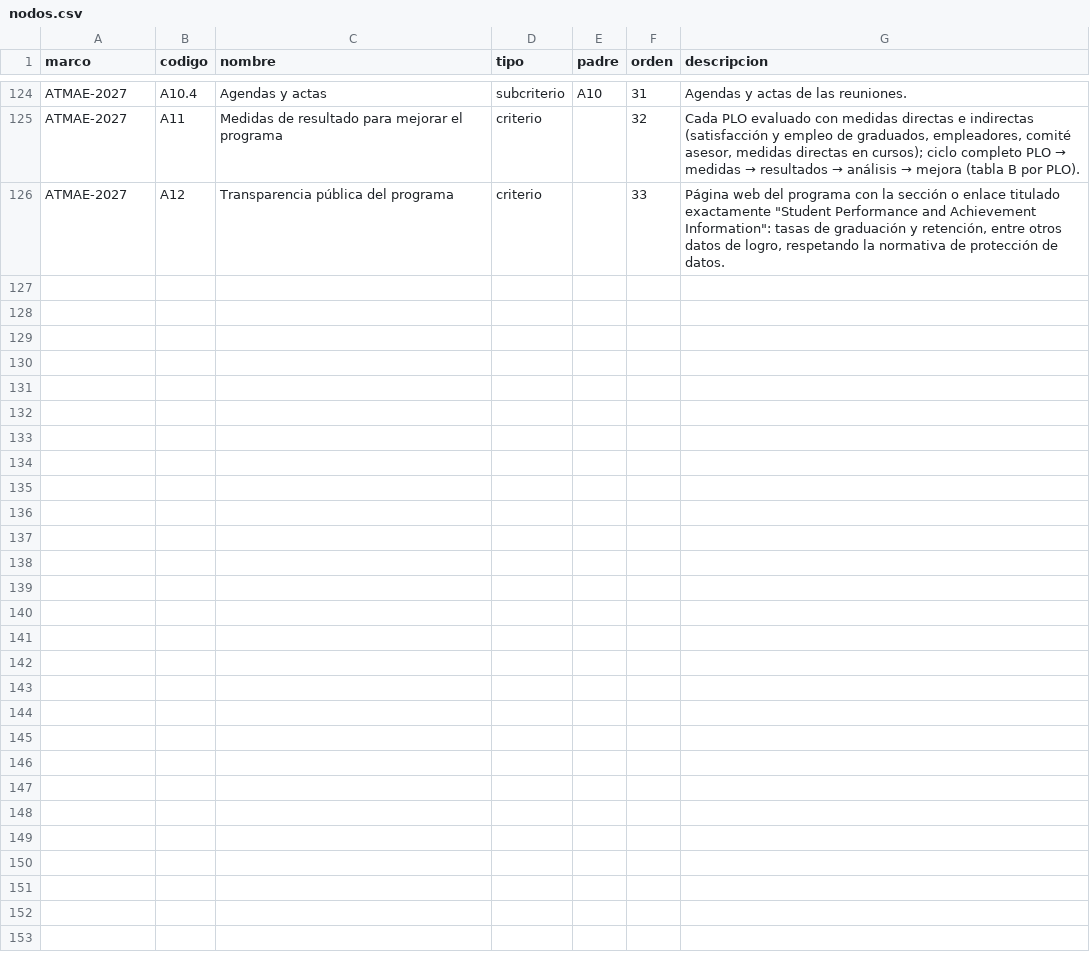
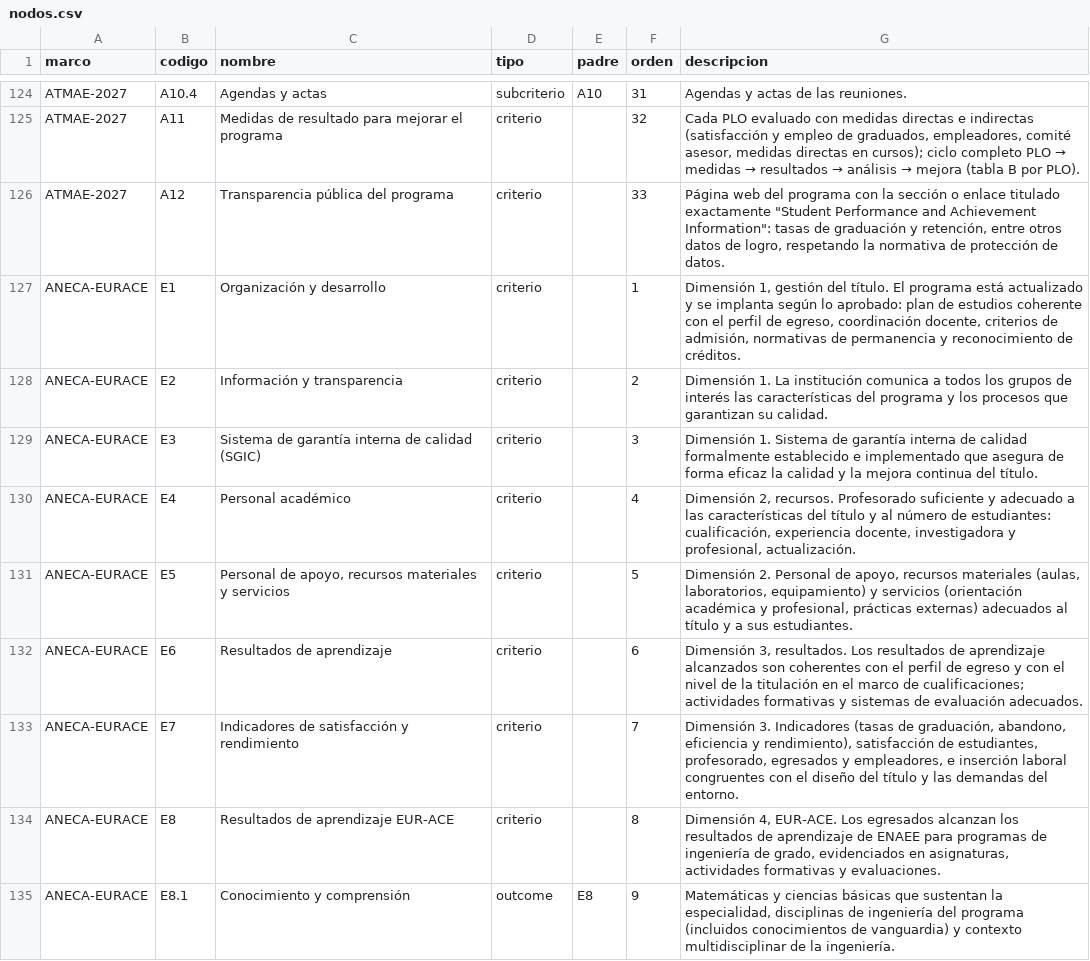
Before and after one commit to domp1987/indice-acreditacion-agronomica, a CSV file: datos/semillas/nodos.csv, drawn as a sheet; only a part is shown, gaps mark what is left out; the diff covers the shown part only.

```diff
--- a/datos/semillas/nodos.csv
+++ b/datos/semillas/nodos.csv
@@ -126 +126,10 @@ ATMAE-2027,A11,Medidas de resultado para mejorar el programa,criterio,,32,"Cada
 ATMAE-2027,A12,Transparencia pública del programa,criterio,,33,"Página web del programa con la sección o enlace titulado exactamente ""Student Performance and Achievement Information"": tasas de graduación y retención, entre otros datos de logro, respetando la normativa de protección de datos."
+ANECA-EURACE,E1,Organización y desarrollo,criterio,,1,"Dimensión 1, gestión del título. El programa está actualizado y se implanta según lo aprobado: plan de estudios coherente con el perfil de egreso, coordinación docente, criterios de admisión, normativas de permanencia y reconocimiento de créditos."
+ANECA-EURACE,E2,Información y transparencia,criterio,,2,Dimensión 1. La institución comunica a todos los grupos de interés las características del programa y los procesos que garantizan su calidad.
+ANECA-EURACE,E3,Sistema de garantía interna de calidad (SGIC),criterio,,3,Dimensión 1. Sistema de garantía interna de calidad formalmente establecido e implementado que asegura de forma eficaz la calidad y la mejora continua del título.
+ANECA-EURACE,E4,Personal académico,criterio,,4,"Dimensión 2, recursos. Profesorado suficiente y adecuado a las características del título y al número de estudiantes: cualificación, experiencia docente, investigadora y profesional, actualización."
+ANECA-EURACE,E5,"Personal de apoyo, recursos materiales y servicios",criterio,,5,"Dimensión 2. Personal de apoyo, recursos materiales (aulas, laboratorios, equipamiento) y servicios (orientación académica y profesional, prácticas externas) adecuados al título y a sus estudiantes."
+ANECA-EURACE,E6,Resultados de aprendizaje,criterio,,6,"Dimensión 3, resultados. Los resultados de aprendizaje alcanzados son coherentes con el perfil de egreso y con el nivel de la titulación en el marco de cualificaciones; actividades formativas y sistemas de evaluación adecuados."
+ANECA-EURACE,E7,Indicadores de satisfacción y rendimiento,criterio,,7,"Dimensión 3. Indicadores (tasas de graduación, abandono, eficiencia y rendimiento), satisfacción de estudiantes, profesorado, egresados y empleadores, e inserción laboral congruentes con el diseño del título y las demandas del entorno."
+ANECA-EURACE,E8,Resultados de aprendizaje EUR-ACE,criterio,,8,"Dimensión 4, EUR-ACE. Los egresados alcanzan los resultados de aprendizaje de ENAEE para programas de ingeniería de grado, evidenciados en asignaturas, actividades formativas y evaluaciones."
+ANECA-EURACE,E8.1,Conocimiento y comprensión,outcome,E8,9,"Matemáticas y ciencias básicas que sustentan la especialidad, disciplinas de ingeniería del programa (incluidos conocimientos de vanguardia) y contexto multidisciplinar de la ingeniería."
```
Also changed, not shown: 8 added rows elsewhere in this file, datos/semillas/brechas.csv, datos/semillas/correspondencias.csv, 15 other files.
